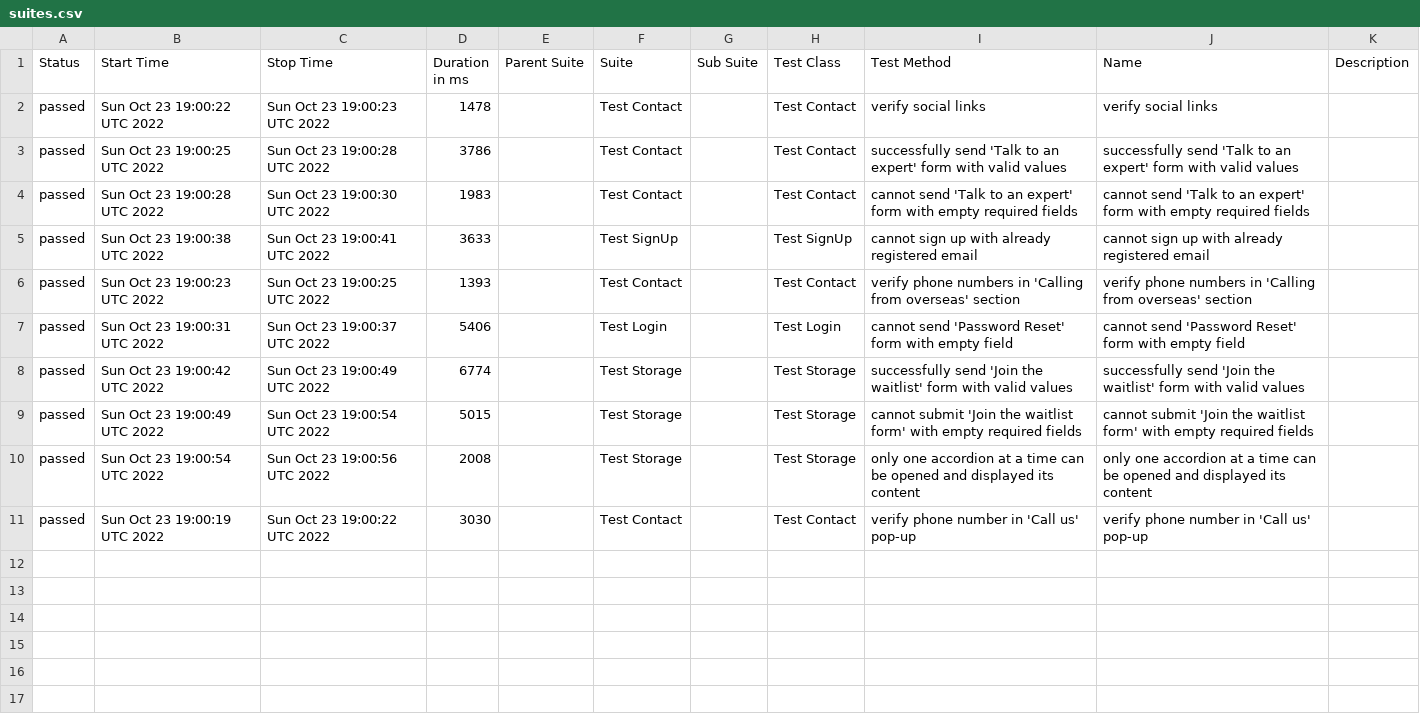
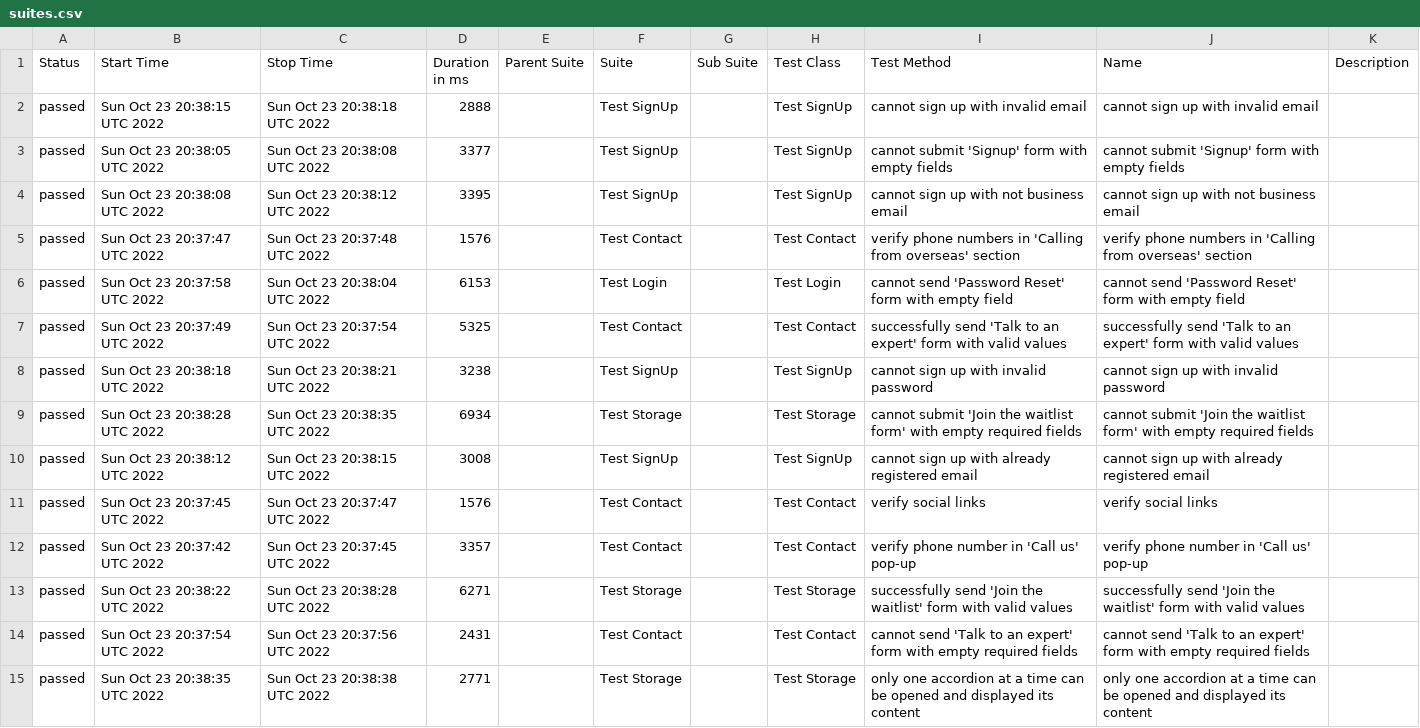
Before and after one commit to metroprog/telnyx-test-wdio, a CSV file: docs/data/suites.csv, drawn as a sheet.

Commit message:
Deploying to gh-pages from @ metroprog/telnyx-test-wdio@3998c24d46beb38d2545c458402b0b526ef7b64b 🚀

```diff
--- a/docs/data/suites.csv
+++ b/docs/data/suites.csv
@@ -1,11 +1,15 @@
 "Status","Start Time","Stop Time","Duration in ms","Parent Suite","Suite","Sub Suite","Test Class","Test Method","Name","Description"
-"passed","Sun Oct 23 19:00:22 UTC 2022","Sun Oct 23 19:00:23 UTC 2022","1478","","Test Contact","","Test Contact","verify social links","verify social links",""
-"passed","Sun Oct 23 19:00:25 UTC 2022","Sun Oct 23 19:00:28 UTC 2022","3786","","Test Contact","","Test Contact","successfully send 'Talk to an expert' form with valid values","successfully send 'Talk to an expert' form with valid values",""
-"passed","Sun Oct 23 19:00:28 UTC 2022","Sun Oct 23 19:00:30 UTC 2022","1983","","Test Contact","","Test Contact","cannot send 'Talk to an expert' form with empty required fields","cannot send 'Talk to an expert' form with empty required fields",""
-"passed","Sun Oct 23 19:00:38 UTC 2022","Sun Oct 23 19:00:41 UTC 2022","3633","","Test SignUp","","Test SignUp","cannot sign up with already registered email","cannot sign up with already registered email",""
-"passed","Sun Oct 23 19:00:23 UTC 2022","Sun Oct 23 19:00:25 UTC 2022","1393","","Test Contact","","Test Contact","verify phone numbers in 'Calling from overseas' section","verify phone numbers in 'Calling from overseas' section",""
-"passed","Sun Oct 23 19:00:31 UTC 2022","Sun Oct 23 19:00:37 UTC 2022","5406","","Test Login","","Test Login","cannot send 'Password Reset' form with empty field","cannot send 'Password Reset' form with empty field",""
-"passed","Sun Oct 23 19:00:42 UTC 2022","Sun Oct 23 19:00:49 UTC 2022","6774","","Test Storage","","Test Storage","successfully send 'Join the waitlist' form with valid values","successfully send 'Join the waitlist' form with valid values",""
-"passed","Sun Oct 23 19:00:49 UTC 2022","Sun Oct 23 19:00:54 UTC 2022","5015","","Test Storage","","Test Storage","cannot submit 'Join the waitlist form' with empty required fields","cannot submit 'Join the waitlist form' with empty required fields",""
-"passed","Sun Oct 23 19:00:54 UTC 2022","Sun Oct 23 19:00:56 UTC 2022","2008","","Test Storage","","Test Storage","only one accordion at a time can be opened and displayed its content","only one accordion at a time can be opened and displayed its content",""
-"passed","Sun Oct 23 19:00:19 UTC 2022","Sun Oct 23 19:00:22 UTC 2022","3030","","Test Contact","","Test Contact","verify phone number in 'Call us' pop-up","verify phone number in 'Call us' pop-up",""
+"passed","Sun Oct 23 20:38:15 UTC 2022","Sun Oct 23 20:38:18 UTC 2022","2888","","Test SignUp","","Test SignUp","cannot sign up with invalid email","cannot sign up with invalid email",""
+"passed","Sun Oct 23 20:38:05 UTC 2022","Sun Oct 23 20:38:08 UTC 2022","3377","","Test SignUp","","Test SignUp","cannot submit 'Signup' form with empty fields","cannot submit 'Signup' form with empty fields",""
+"passed","Sun Oct 23 20:38:08 UTC 2022","Sun Oct 23 20:38:12 UTC 2022","3395","","Test SignUp","","Test SignUp","cannot sign up with not business email","cannot sign up with not business email",""
+"passed","Sun Oct 23 20:37:47 UTC 2022","Sun Oct 23 20:37:48 UTC 2022","1576","","Test Contact","","Test Contact","verify phone numbers in 'Calling from overseas' section","verify phone numbers in 'Calling from overseas' section",""
+"passed","Sun Oct 23 20:37:58 UTC 2022","Sun Oct 23 20:38:04 UTC 2022","6153","","Test Login","","Test Login","cannot send 'Password Reset' form with empty field","cannot send 'Password Reset' form with empty field",""
+"passed","Sun Oct 23 20:37:49 UTC 2022","Sun Oct 23 20:37:54 UTC 2022","5325","","Test Contact","","Test Contact","successfully send 'Talk to an expert' form with valid values","successfully send 'Talk to an expert' form with valid values",""
+"passed","Sun Oct 23 20:38:18 UTC 2022","Sun Oct 23 20:38:21 UTC 2022","3238","","Test SignUp","","Test SignUp","cannot sign up with invalid password","cannot sign up with invalid password",""
+"passed","Sun Oct 23 20:38:28 UTC 2022","Sun Oct 23 20:38:35 UTC 2022","6934","","Test Storage","","Test Storage","cannot submit 'Join the waitlist form' with empty required fields","cannot submit 'Join the waitlist form' with empty required fields",""
+"passed","Sun Oct 23 20:38:12 UTC 2022","Sun Oct 23 20:38:15 UTC 2022","3008","","Test SignUp","","Test SignUp","cannot sign up with already registered email","cannot sign up with already registered email",""
+"passed","Sun Oct 23 20:37:45 UTC 2022","Sun Oct 23 20:37:47 UTC 2022","1576","","Test Contact","","Test Contact","verify social links","verify social links",""
+"passed","Sun Oct 23 20:37:42 UTC 2022","Sun Oct 23 20:37:45 UTC 2022","3357","","Test Contact","","Test Contact","verify phone number in 'Call us' pop-up","verify phone number in 'Call us' pop-up",""
+"passed","Sun Oct 23 20:38:22 UTC 2022","Sun Oct 23 20:38:28 UTC 2022","6271","","Test Storage","","Test Storage","successfully send 'Join the waitlist' form with valid values","successfully send 'Join the waitlist' form with valid values",""
+"passed","Sun Oct 23 20:37:54 UTC 2022","Sun Oct 23 20:37:56 UTC 2022","2431","","Test Contact","","Test Contact","cannot send 'Talk to an expert' form with empty required fields","cannot send 'Talk to an expert' form with empty required fields",""
+"passed","Sun Oct 23 20:38:35 UTC 2022","Sun Oct 23 20:38:38 UTC 2022","2771","","Test Storage","","Test Storage","only one accordion at a time can be opened and displayed its content","only one accordion at a time can be opened and displayed its content",""
```
Also changed, not shown: 45 other files.
